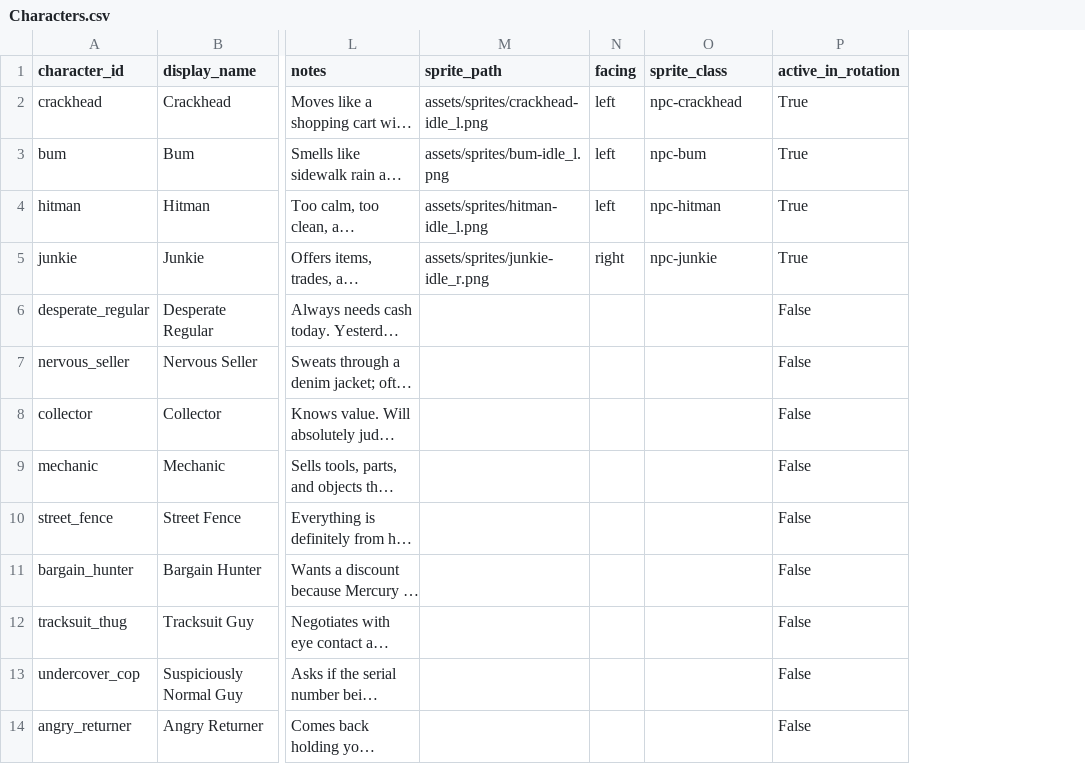
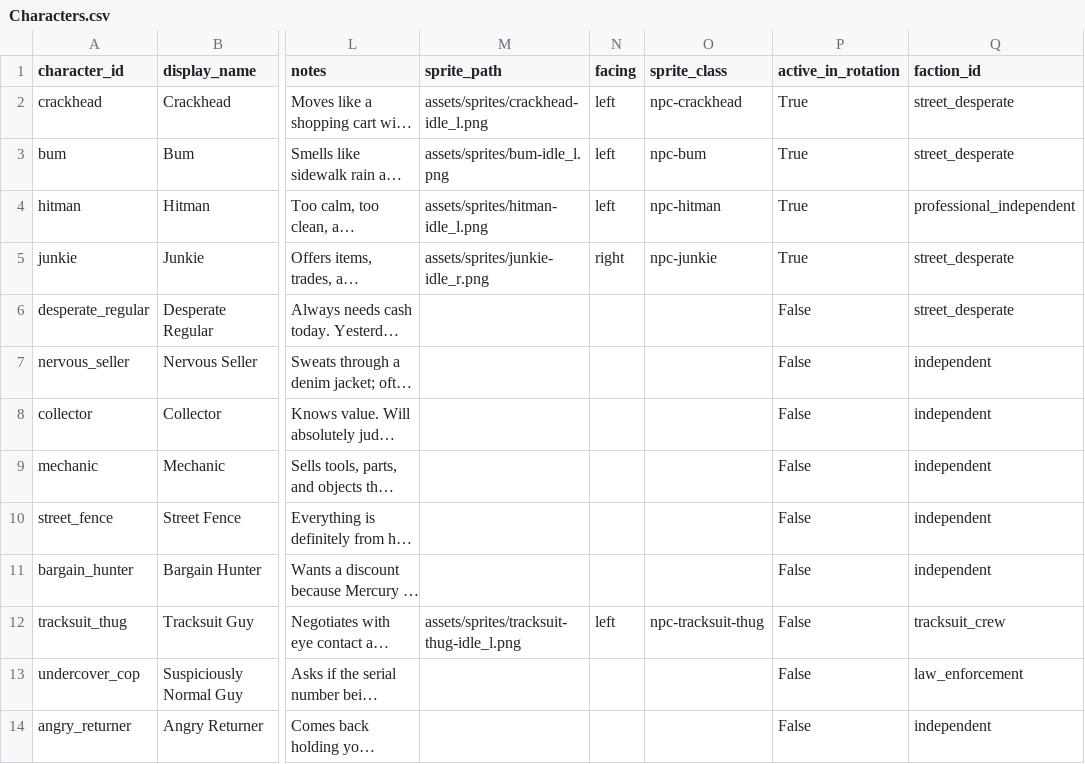
Before and after one commit to rbresnahan/pawnshop, a CSV file: one_star_pawn_tables/Characters.csv, drawn as a sheet; only a part is shown, gaps mark what is left out; long unchanged cells end in …; the diff names each change by its address in the sheet, - before the commit and + after, or states it on an @@ line.

```diff
--- a/one_star_pawn_tables/Characters.csv
+++ b/one_star_pawn_tables/Characters.csv
+column Q (faction_id), rows 2-14: street_desperate | street_desperate | professional_independent | street_desperate | street_desperate | independent | independent | independent | independent | independent | tracksuit_crew | law_enforcement | independent
-M12 (sprite_path): (empty)
+M12 (sprite_path): assets/sprites/tracksuit-thug-idle_l.png
-N12 (facing): (empty)
+N12 (facing): left
-O12 (sprite_class): (empty)
+O12 (sprite_class): npc-tracksuit-thug
```
Also changed, not shown: one_star_pawn_tables/Event_Blueprint.csv, 7 other files.
